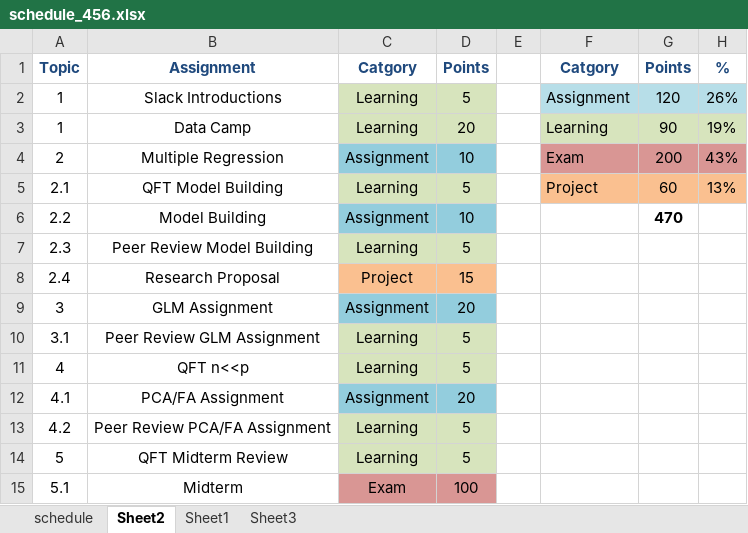
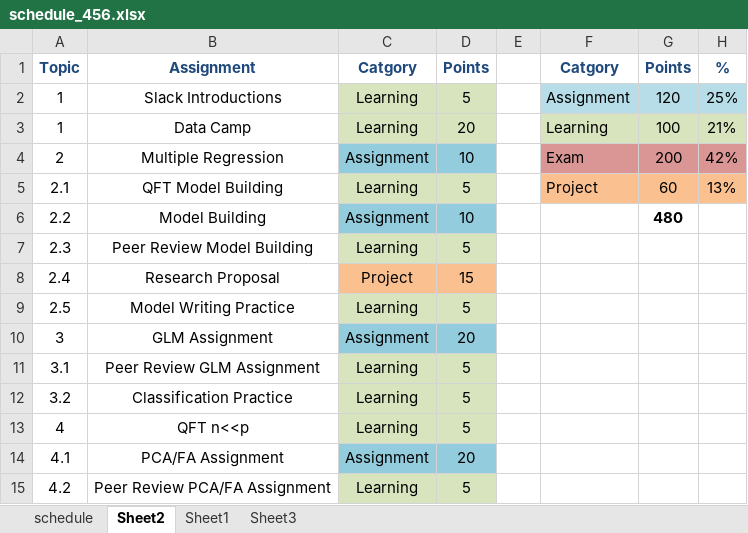
Before and after one commit to norcalbiostat/MATH456, an Excel workbook: schedule_456.xlsx, sheet Sheet2, drawn as a sheet; only a part is shown; the shorter side is filled out with more unchanged rows; values as stored, in another font and other column widths than the file's, no borders; the diff names each change by its address in the sheet, - before the commit and + after, or states it on an @@ line.

Commit message:
update schedule

```diff
--- a/schedule_456.xlsx (sheet Sheet2)
+++ b/schedule_456.xlsx (sheet Sheet2)
-H2: 26%
+H2: 25%
-G3: 90
+G3: 100
-H3: 19%
+H3: 21%
-H4: 43%
+H4: 42%
-G6: 470
+G6: 480
+row 9: 2.5 | Model Writing Practice | Learning | 5
+row 12: 3.2 | Classification Practice | Learning | 5
```
Also changed, not shown: sheet schedule, formulas that keep their value.
